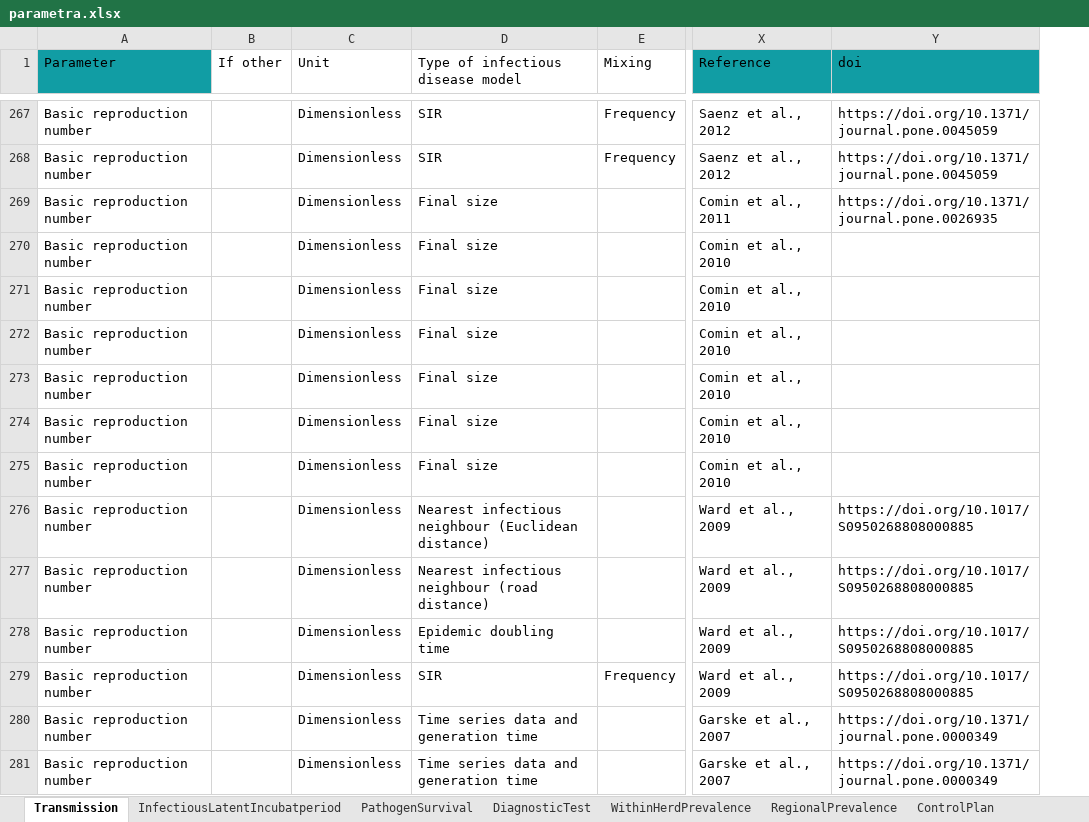
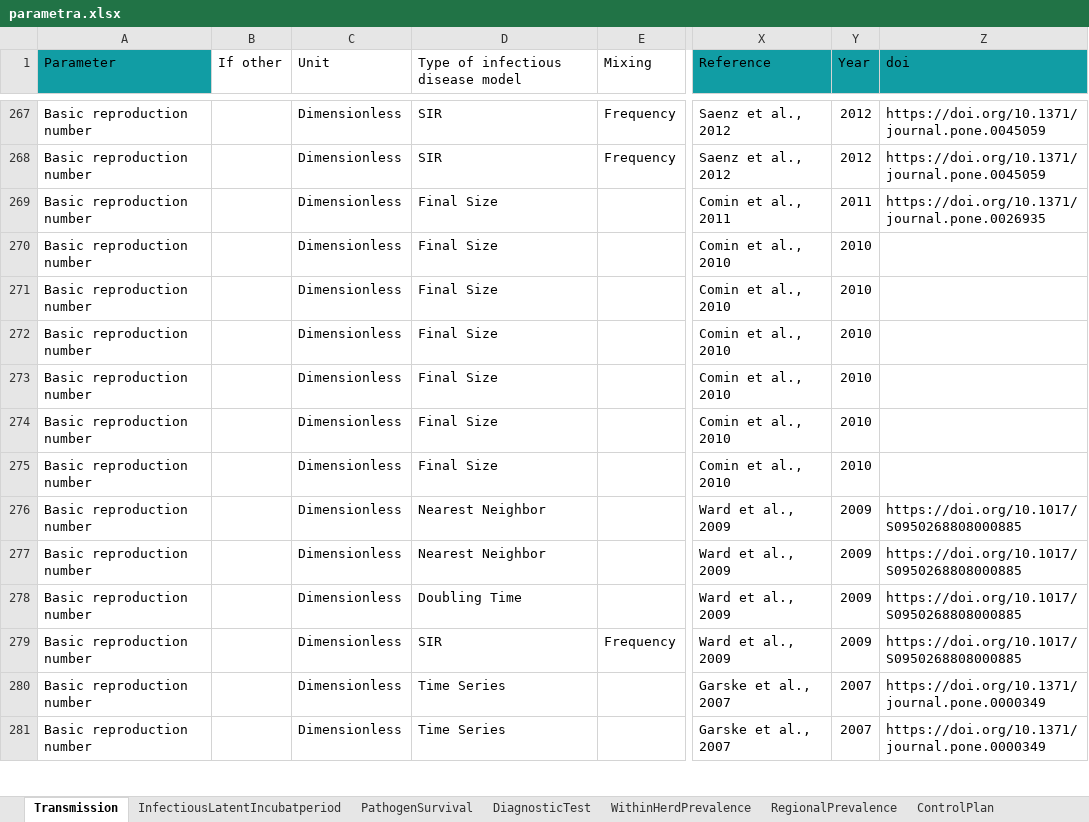
Before and after one commit to BIOSECURE-EU/parametra, an Excel workbook: data-raw/parametra.xlsx, sheet Transmission, drawn as a sheet; only a part is shown, gaps mark what is left out; values as stored, in another font and other column widths than the file's, no borders; table styles not drawn; the diff covers the shown part only; the diff names each change by its address in the sheet, - before the commit and + after, or states it on an @@ line.

Commit message:
Manually clean parametra terms and generate heatmaps

```diff
--- a/data-raw/parametra.xlsx (sheet Transmission)
+++ b/data-raw/parametra.xlsx (sheet Transmission)
+column Y (Year), rows 267-281: 2012 | 2012 | 2011 | 2010 | 2010 | 2010 | 2010 | 2010 | 2010 | 2009 | 2009 | 2009 | 2009 | 2007 | 2007
-D269:D275 (Type of infectious disease model): Final size
+D269:D275 (Type of infectious disease model): Final Size
-D276 (Type of infectious disease model): Nearest infectious neighbour (Euclidean distance)
+D276 (Type of infectious disease model): Nearest Neighbor
-D277 (Type of infectious disease model): Nearest infectious neighbour (road distance)
+D277 (Type of infectious disease model): Nearest Neighbor
-D278 (Type of infectious disease model): Epidemic doubling time
+D278 (Type of infectious disease model): Doubling Time
-D280:D281 (Type of infectious disease model): Time series data and generation time
+D280:D281 (Type of infectious disease model): Time Series
```
Also changed, not shown: 77 edited cells elsewhere in this sheet, sheet DiagnosticTest, sheet OtherRelevantInformation, sheet RegionalPrevalence, sheet InfectiousLatentIncubatperiod, sheet PathogenSurvival, sheet ControlPlan, 2 more sheets, 43 other files.
